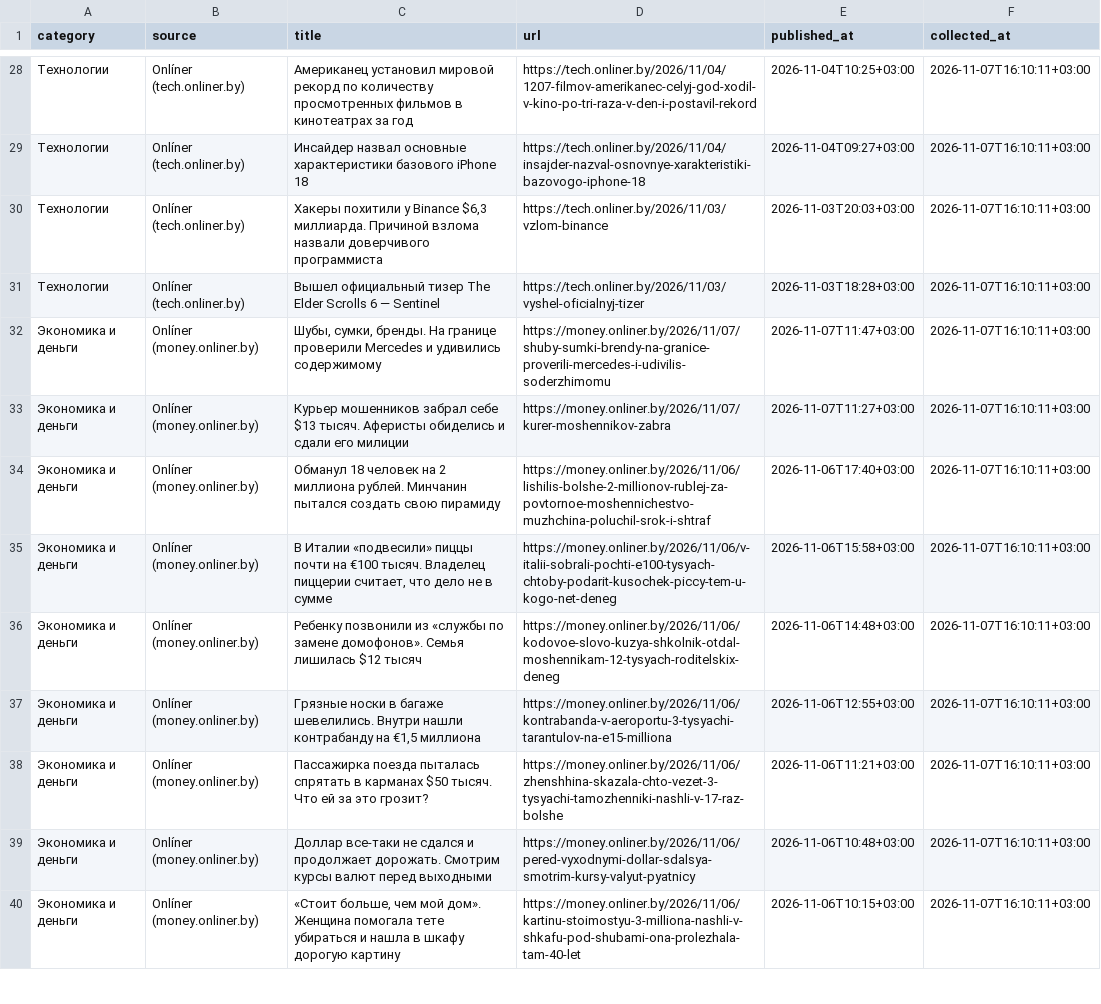
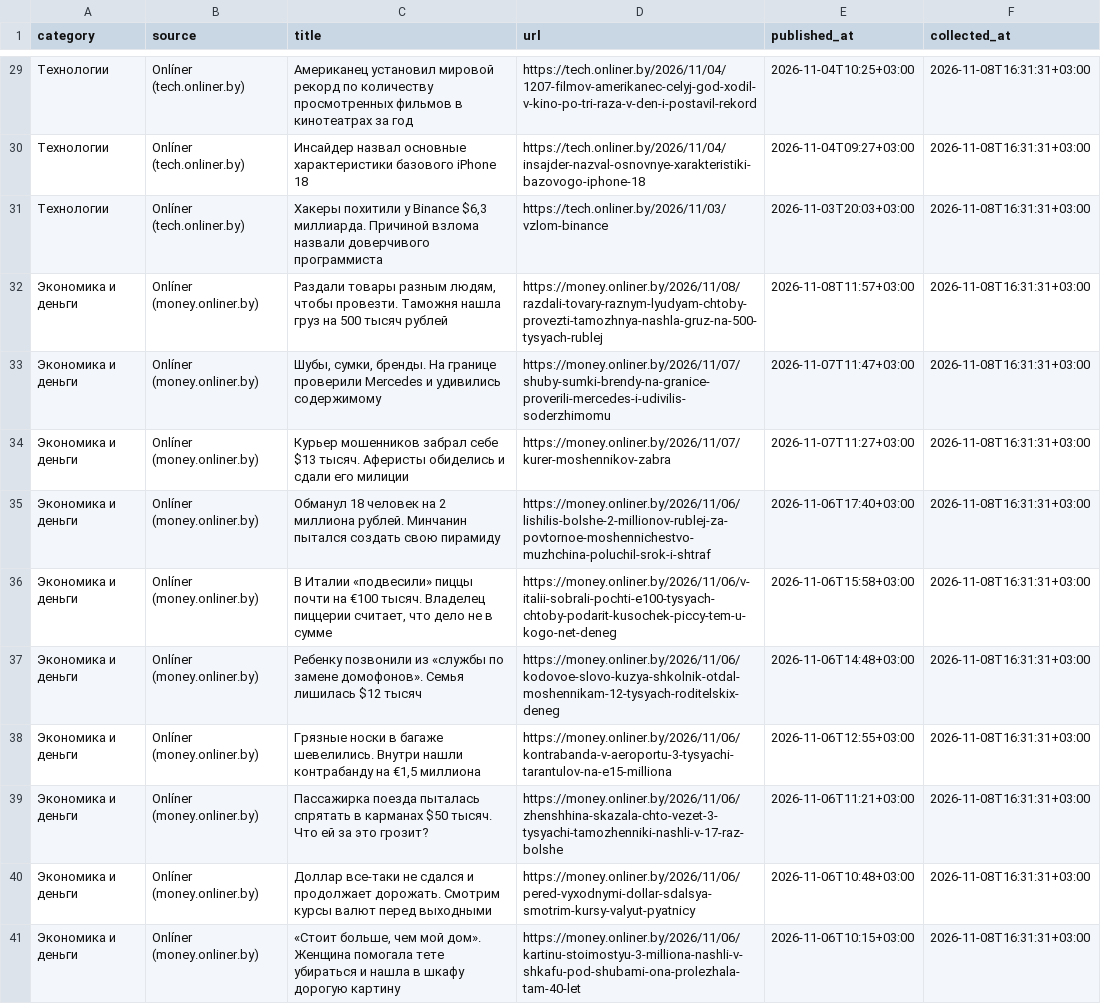
Before and after one commit to pavelgpt8888-sys/Belarus-News-Scraper, a CSV file: data/news.csv, drawn as a sheet; only a part is shown, gaps mark what is left out; removed rows and columns are numbered as before the commit, all else as after; the diff covers the shown part only; the diff names each change by its address in the sheet, - before the commit and + after, or states it on an @@ line.

```diff
--- a/data/news.csv
+++ b/data/news.csv
-F29:F31 (collected_at): 2026-11-07T16:10:11+03:00
+F29:F31 (collected_at): 2026-11-08T16:31:31+03:00
-row 31: Технологии | Onlíner (tech.onliner.by) | Вышел официальный тизер The Elder Scrolls 6 — Sentinel | https://tech.onliner.by/2026/11/03/vyshel-oficialnyj-tizer | 2026-11-03T18:28+03:00 | 2026-11-07T16:10:11+03:00
+row 32: Экономика и деньги | Onlíner (money.onliner.by) | Раздали товары разным людям, чтобы провезти. Таможня нашла груз на 500 тысяч рублей | https://money.onliner.by/2026/11/08/razdali-tovary-raznym-lyudyam-chtoby-provezti-tamozhnya-nashla-gruz-na-500-tysyach-rublej | 2026-11-08T11:57+03:00 | 2026-11-08T16:31:31+03:00
-F33:F41 (collected_at): 2026-11-07T16:10:11+03:00
+F33:F41 (collected_at): 2026-11-08T16:31:31+03:00
```
Also changed, not shown: 4 added rows, 4 removed rows and 74 edited cells elsewhere in this file.
